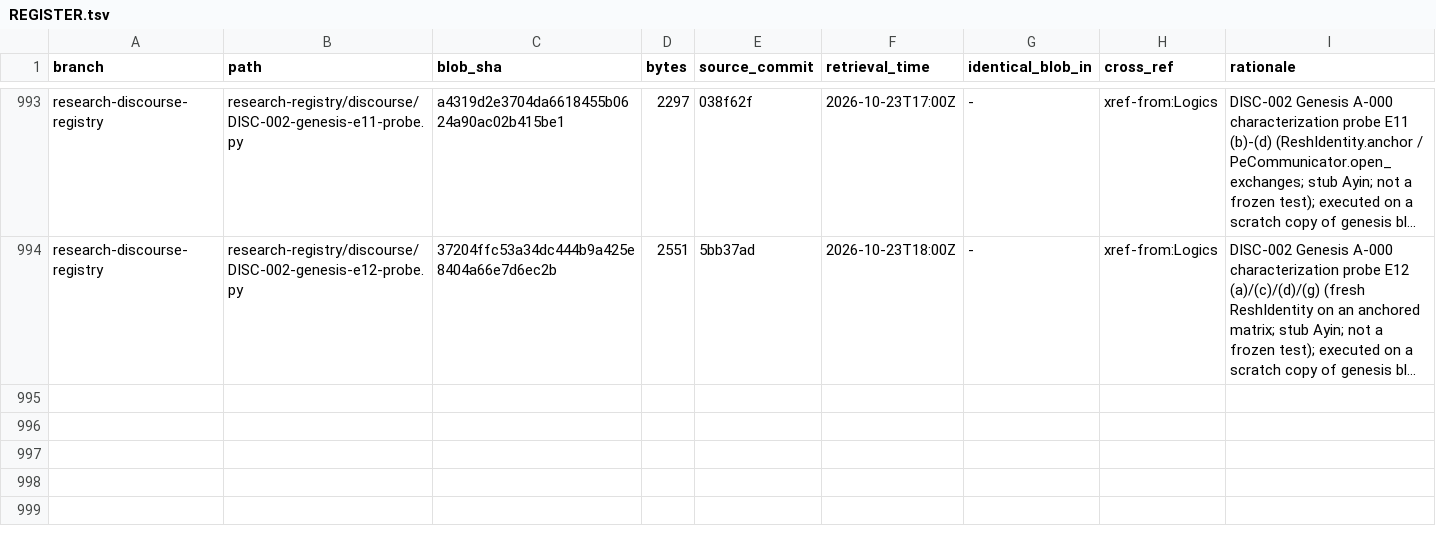
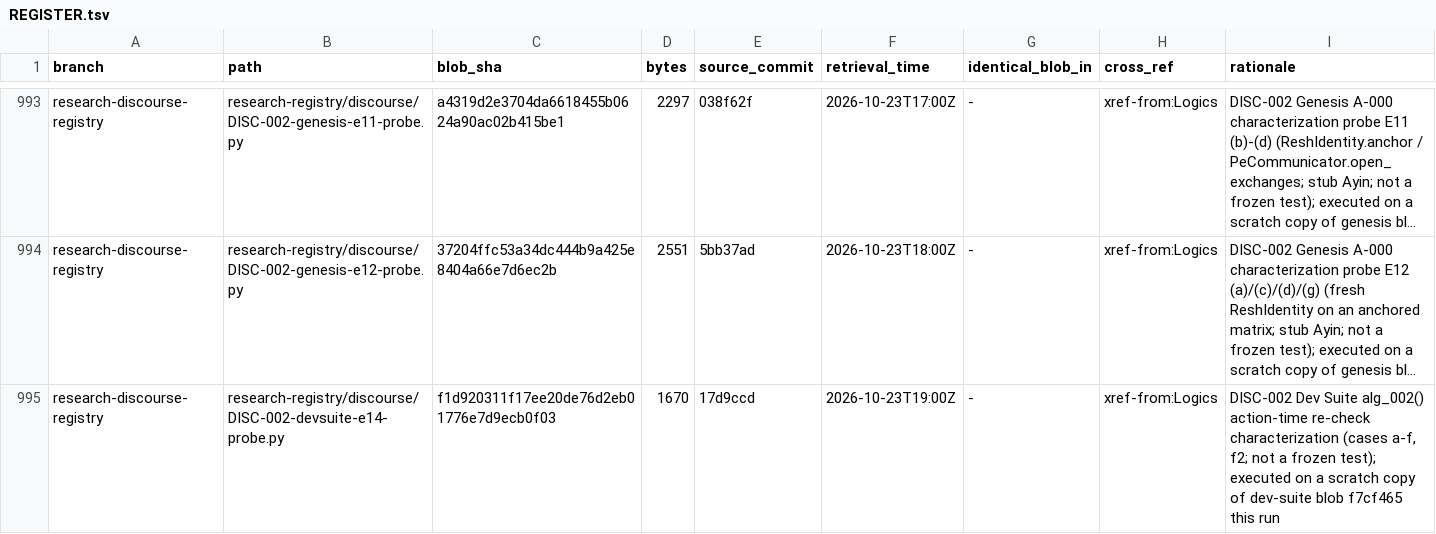
Before and after one commit to AGI144348Outlook/Echo_Green_Future, a TSV file: L2-library/Algorithms/REGISTER.tsv, drawn as a sheet; only a part is shown, gaps mark what is left out; long unchanged cells end in …; the diff names each change by its address in the sheet, - before the commit and + after, or states it on an @@ line.

```diff
--- a/L2-library/Algorithms/REGISTER.tsv
+++ b/L2-library/Algorithms/REGISTER.tsv
+row 995: research-discourse-registry | research-registry/discourse/DISC-002-devsuite-e14-probe.py | f1d920311f17ee20de76d2eb01776e7d9ecb0f03 | 1670 | 17d9ccd | 2026-10-23T19:00Z | - | xref-from:Logics | DISC-002 Dev Suite alg_002() action-time re-check characterization (cases a-f, f2; not a frozen test); executed on a scratch copy of dev-suite blob f7cf465 this run
```
Also changed, not shown: L2-library/Logics/REGISTER.tsv, L2-library/Registries/REGISTER.tsv, 5 other files.
